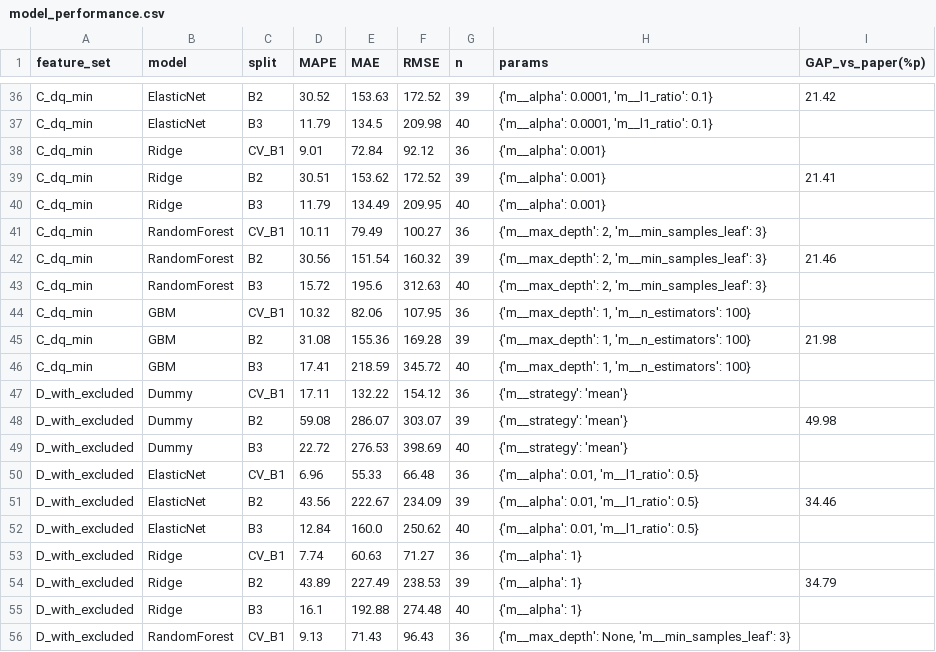
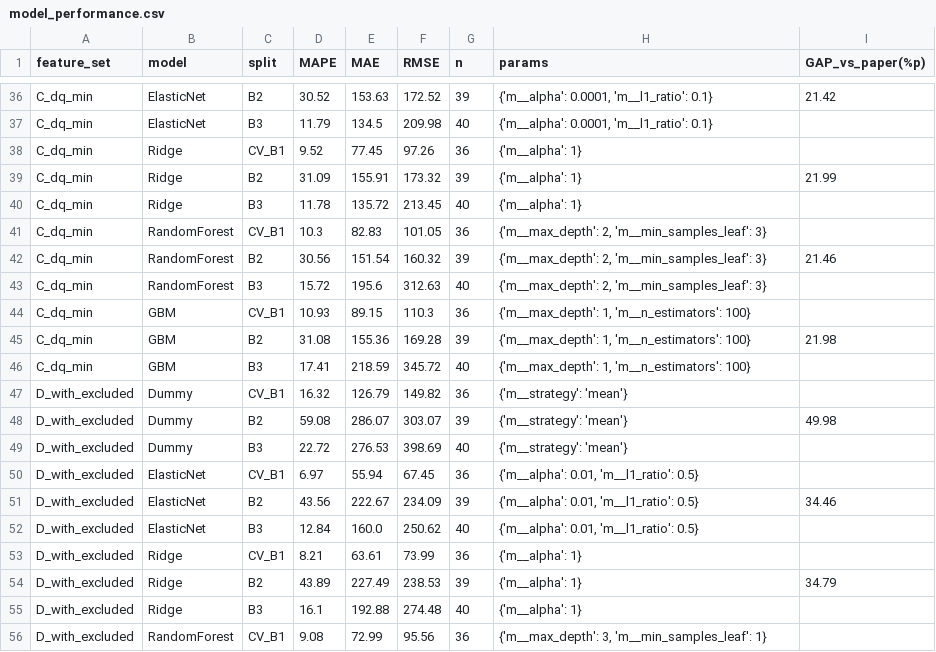
Before and after one commit to gitwan032/ess-battery-project, a CSV file: results/model_performance.csv, drawn as a sheet; only a part is shown, gaps mark what is left out; the diff covers the shown part only.

```diff
--- a/results/model_performance.csv
+++ b/results/model_performance.csv
@@ -37,20 +37,20 @@ C_dq_min,ElasticNet,B2,30.52,153.63,172.52,39,"{'m__alpha': 0.0001, 'm__l1_ratio
 C_dq_min,ElasticNet,B3,11.79,134.5,209.98,40,"{'m__alpha': 0.0001, 'm__l1_ratio': 0.1}",
-C_dq_min,Ridge,CV_B1,9.01,72.84,92.12,36,{'m__alpha': 0.001},
-C_dq_min,Ridge,B2,30.51,153.62,172.52,39,{'m__alpha': 0.001},21.41
-C_dq_min,Ridge,B3,11.79,134.49,209.95,40,{'m__alpha': 0.001},
-C_dq_min,RandomForest,CV_B1,10.11,79.49,100.27,36,"{'m__max_depth': 2, 'm__min_samples_leaf': 3}",
+C_dq_min,Ridge,CV_B1,9.52,77.45,97.26,36,{'m__alpha': 1},
+C_dq_min,Ridge,B2,31.09,155.91,173.32,39,{'m__alpha': 1},21.99
+C_dq_min,Ridge,B3,11.78,135.72,213.45,40,{'m__alpha': 1},
+C_dq_min,RandomForest,CV_B1,10.3,82.83,101.05,36,"{'m__max_depth': 2, 'm__min_samples_leaf': 3}",
 C_dq_min,RandomForest,B2,30.56,151.54,160.32,39,"{'m__max_depth': 2, 'm__min_samples_leaf': 3}",21.46
 C_dq_min,RandomForest,B3,15.72,195.6,312.63,40,"{'m__max_depth': 2, 'm__min_samples_leaf': 3}",
-C_dq_min,GBM,CV_B1,10.32,82.06,107.95,36,"{'m__max_depth': 1, 'm__n_estimators': 100}",
+C_dq_min,GBM,CV_B1,10.93,89.15,110.3,36,"{'m__max_depth': 1, 'm__n_estimators': 100}",
 C_dq_min,GBM,B2,31.08,155.36,169.28,39,"{'m__max_depth': 1, 'm__n_estimators': 100}",21.98
 C_dq_min,GBM,B3,17.41,218.59,345.72,40,"{'m__max_depth': 1, 'm__n_estimators': 100}",
-D_with_excluded,Dummy,CV_B1,17.11,132.22,154.12,36,{'m__strategy': 'mean'},
+D_with_excluded,Dummy,CV_B1,16.32,126.79,149.82,36,{'m__strategy': 'mean'},
 D_with_excluded,Dummy,B2,59.08,286.07,303.07,39,{'m__strategy': 'mean'},49.98
 D_with_excluded,Dummy,B3,22.72,276.53,398.69,40,{'m__strategy': 'mean'},
-D_with_excluded,ElasticNet,CV_B1,6.96,55.33,66.48,36,"{'m__alpha': 0.01, 'm__l1_ratio': 0.5}",
+D_with_excluded,ElasticNet,CV_B1,6.97,55.94,67.45,36,"{'m__alpha': 0.01, 'm__l1_ratio': 0.5}",
 D_with_excluded,ElasticNet,B2,43.56,222.67,234.09,39,"{'m__alpha': 0.01, 'm__l1_ratio': 0.5}",34.46
 D_with_excluded,ElasticNet,B3,12.84,160.0,250.62,40,"{'m__alpha': 0.01, 'm__l1_ratio': 0.5}",
-D_with_excluded,Ridge,CV_B1,7.74,60.63,71.27,36,{'m__alpha': 1},
+D_with_excluded,Ridge,CV_B1,8.21,63.61,73.99,36,{'m__alpha': 1},
 D_with_excluded,Ridge,B2,43.89,227.49,238.53,39,{'m__alpha': 1},34.79
 D_with_excluded,Ridge,B3,16.1,192.88,274.48,40,{'m__alpha': 1},
-D_with_excluded,RandomForest,CV_B1,9.13,71.43,96.43,36,"{'m__max_depth': None, 'm__min_samples_leaf': 3}",
+D_with_excluded,RandomForest,CV_B1,9.08,72.99,95.56,36,"{'m__max_depth': 3, 'm__min_samples_leaf': 1}",
```
Also changed, not shown: 87 edited cells elsewhere in this file, results/extrapolation.csv, results/predictions.csv, 4 other files.
